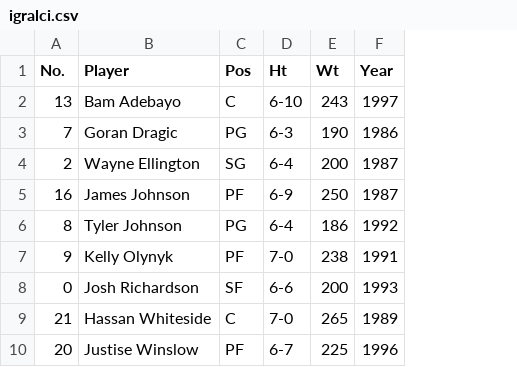
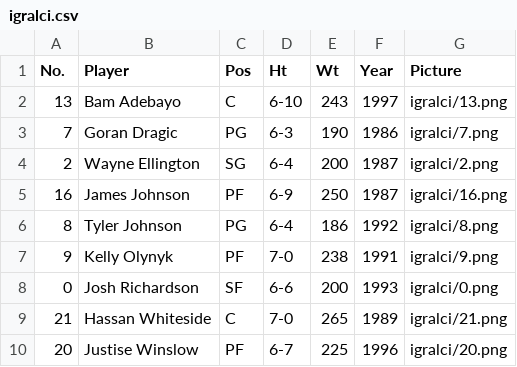
Before and after one commit to dimes123/kosarkaska-ekipa-django, a CSV file: ekipa/miami/migrations/0002_podatki/igralci.csv, drawn as a sheet; the diff names each change by its address in the sheet, - before the commit and + after, or states it on an @@ line.

```diff
--- a/ekipa/miami/migrations/0002_podatki/igralci.csv
+++ b/ekipa/miami/migrations/0002_podatki/igralci.csv
+column G (Picture), rows 2-10: igralci/13.png | igralci/7.png | igralci/2.png | igralci/16.png | igralci/8.png | igralci/9.png | igralci/0.png | igralci/21.png | igralci/20.png
```
Also changed, not shown: 25 other files.
